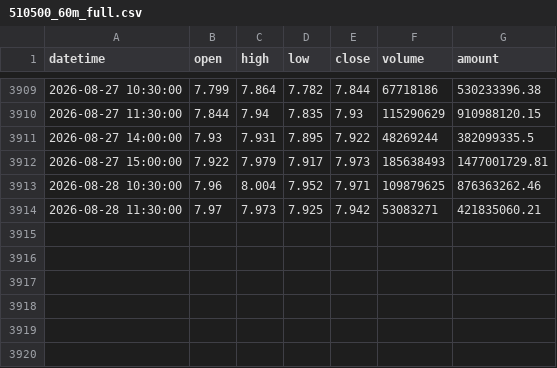
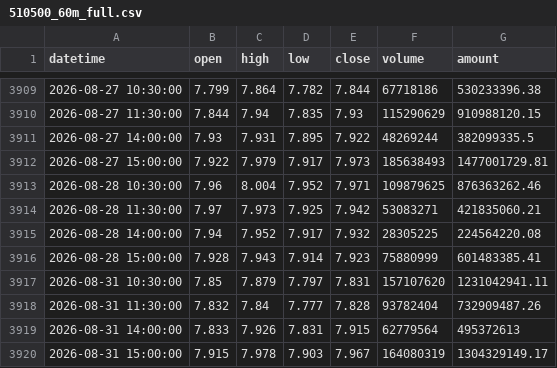
Before and after one commit to jintly2/zhuque, a CSV file: data/510500_60m_full.csv, drawn as a sheet; only a part is shown, gaps mark what is left out; the diff names each change by its address in the sheet, - before the commit and + after, or states it on an @@ line.

```diff
--- a/data/510500_60m_full.csv
+++ b/data/510500_60m_full.csv
+row 3915: 2026-08-28 14:00:00 | 7.94 | 7.952 | 7.917 | 7.932 | 28305225 | 224564220.08
+row 3916: 2026-08-28 15:00:00 | 7.928 | 7.943 | 7.914 | 7.923 | 75880999 | 601483385.41
+row 3917: 2026-08-31 10:30:00 | 7.85 | 7.879 | 7.797 | 7.831 | 157107620 | 1231042941.11
+row 3918: 2026-08-31 11:30:00 | 7.832 | 7.84 | 7.777 | 7.828 | 93782404 | 732909487.26
+row 3919: 2026-08-31 14:00:00 | 7.833 | 7.926 | 7.831 | 7.915 | 62779564 | 495372613
+row 3920: 2026-08-31 15:00:00 | 7.915 | 7.978 | 7.903 | 7.967 | 164080319 | 1304329149.17
```
Also changed, not shown: data/510500_15m_full.csv, data/510500_240m_full.csv, 2 other files.
